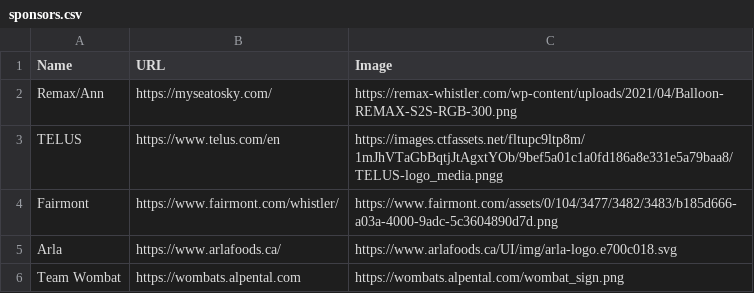
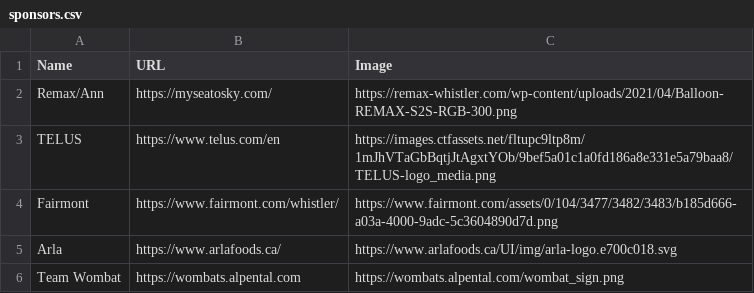
Before and after one commit to ToddLa/winetastic.ca, a CSV file: _data/sponsors.csv, drawn as a sheet.

Commit message:
update sponsors.csv

```diff
--- a/_data/sponsors.csv
+++ b/_data/sponsors.csv
@@ -2,3 +2,3 @@ Name,URL,Image
 Remax/Ann,https://myseatosky.com/,https://remax-whistler.com/wp-content/uploads/2021/04/Balloon-REMAX-S2S-RGB-300.png
-TELUS,https://www.telus.com/en,https://images.ctfassets.net/fltupc9ltp8m/1mJhVTaGbBqtjJtAgxtYOb/9bef5a01c1a0fd186a8e331e5a79baa8/TELUS-logo_media.pngg
+TELUS,https://www.telus.com/en,https://images.ctfassets.net/fltupc9ltp8m/1mJhVTaGbBqtjJtAgxtYOb/9bef5a01c1a0fd186a8e331e5a79baa8/TELUS-logo_media.png
 Fairmont ,https://www.fairmont.com/whistler/,https://www.fairmont.com/assets/0/104/3477/3482/3483/b185d666-a03a-4000-9adc-5c3604890d7d.png
```
